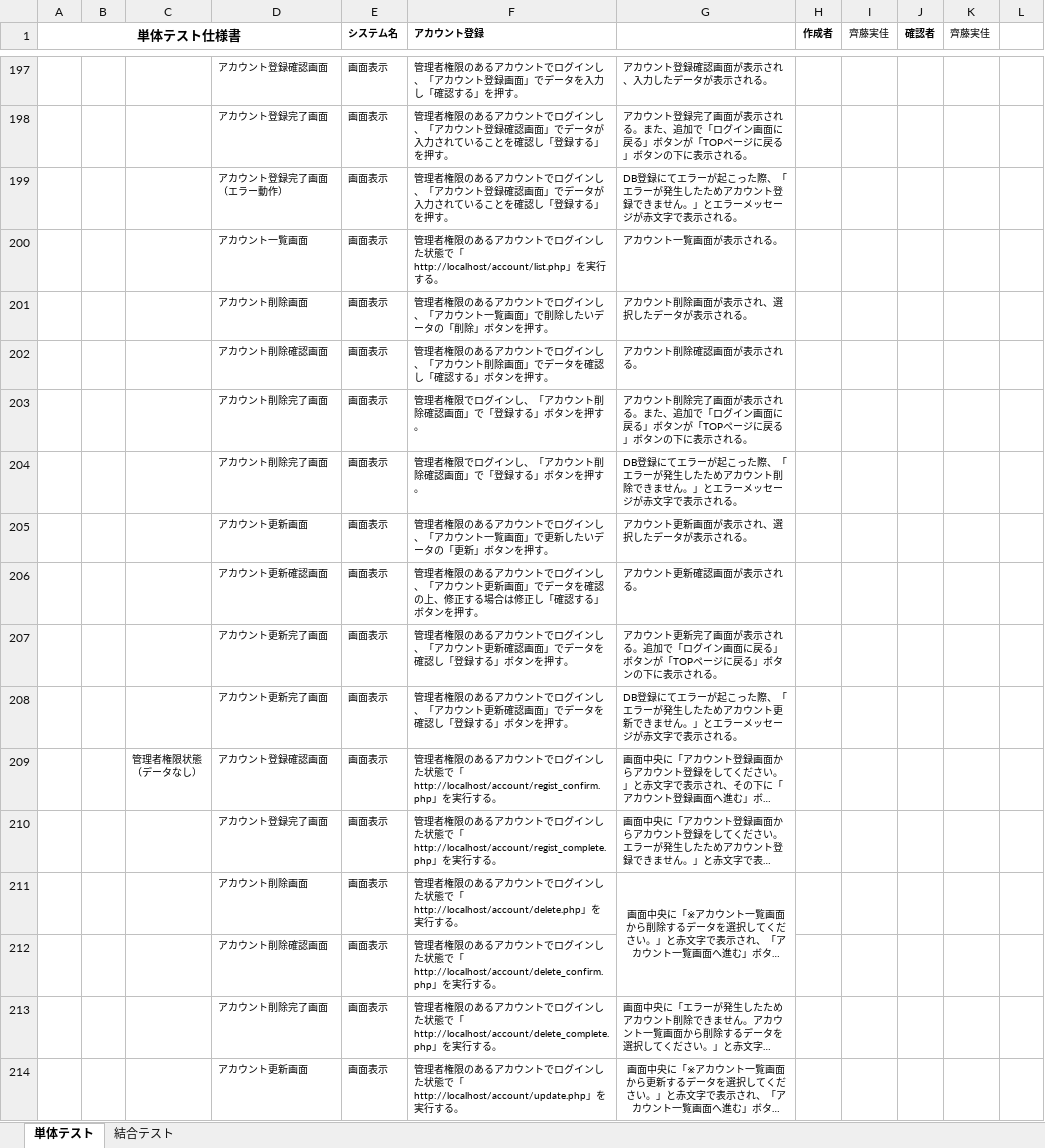
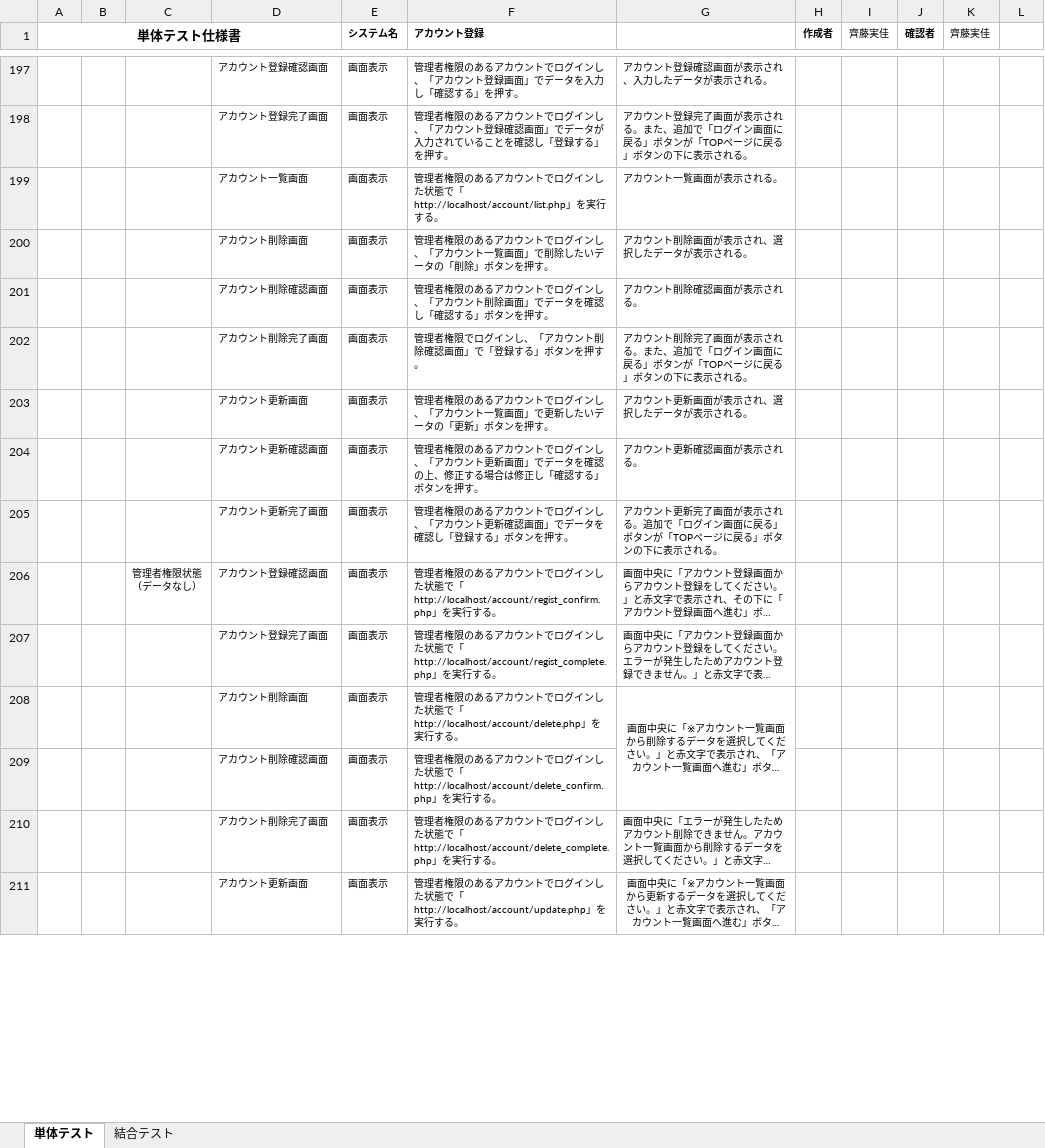
Before and after one commit to test-saitomini/7-Programming-exercises, an Excel workbook: testcase_account_ver3.xlsx, sheet 単体テスト, drawn as a sheet; only a part is shown, gaps mark what is left out; long unchanged cells end in …; values as stored, in another font and other column widths than the file's, no borders; the diff names each change by its address in the sheet, - before the commit and + after, or states it on an @@ line.

Commit message:
testcase 20211010

```diff
--- a/testcase_account_ver3.xlsx (sheet 単体テスト)
+++ b/testcase_account_ver3.xlsx (sheet 単体テスト)
-row 199:  |  |  | アカウント登録完了画面（エラー動作） | 画面表示 | 管理者権限のあるアカウントでログインし、「アカウント登録確認画面」でデータが入力されていることを確認し「登録する」を押す。 | DB登録にてエラーが起こった際、「エラーが発生したためアカウント登録できません。」とエラーメッセージが赤文字で表示される。
-row 204:  |  |  | アカウント削除完了画面 | 画面表示 | 管理者権限でログインし、「アカウント削除確認画面」で「登録する」ボタンを押す。 | DB登録にてエラーが起こった際、「エラーが発生したためアカウント削除できません。」とエラーメッセージが赤文字で表示される。
-row 208:  |  |  | アカウント更新完了画面 | 画面表示 | 管理者権限のあるアカウントでログインし、「アカウント更新確認画面」でデータを確認し「登録する」ボタンを押す。 | DB登録にてエラーが起こった際、「エラーが発生したためアカウント更新できません。」とエラーメッセージが赤文字で表示される。
```
